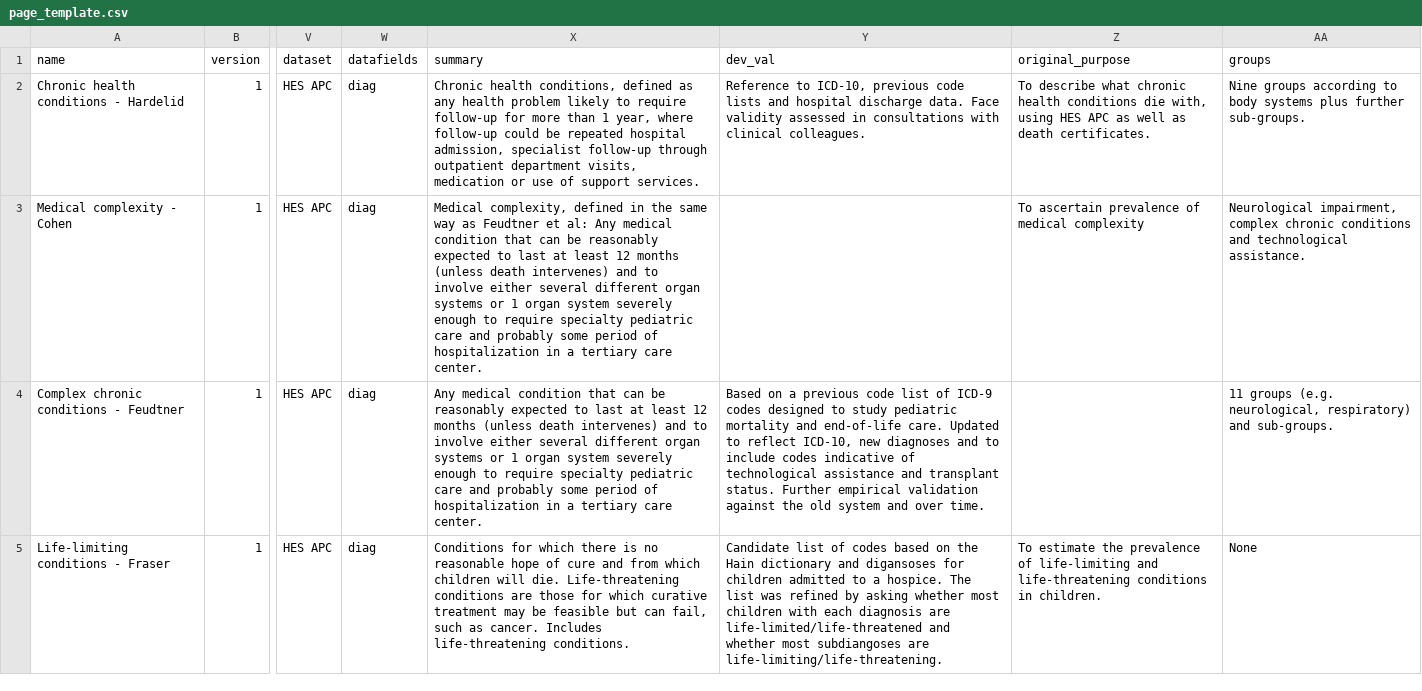
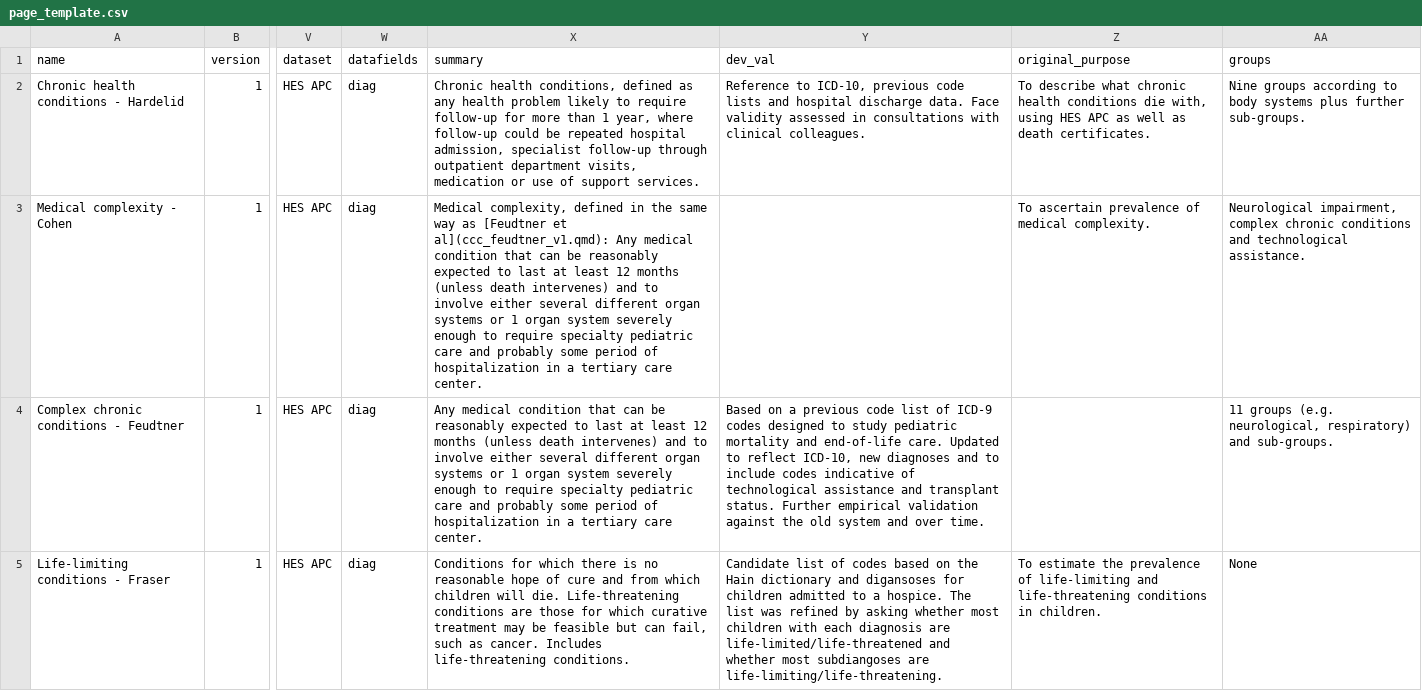
Before and after one commit to UCL-ECHILD/code.echild.ac.uk-website, a CSV file: page_template/page_template.csv, drawn as a sheet; only a part is shown, gaps mark what is left out; the diff covers the shown part only; the diff names each change by its address in the sheet, - before the commit and + after, or states it on an @@ line.

Commit message:
new template data (#99)

```diff
--- a/page_template/page_template.csv
+++ b/page_template/page_template.csv
-X3 (summary): …way as Feudtner et al: Any medical…
+X3 (summary): …way as [Feudtner et al](ccc_feudtner_v1.qmd): Any medical…
-Z3 (original_purpose): …of medical complexity
+Z3 (original_purpose): …of medical complexity.
```
Also changed, not shown: 14 edited cells elsewhere in this file.
